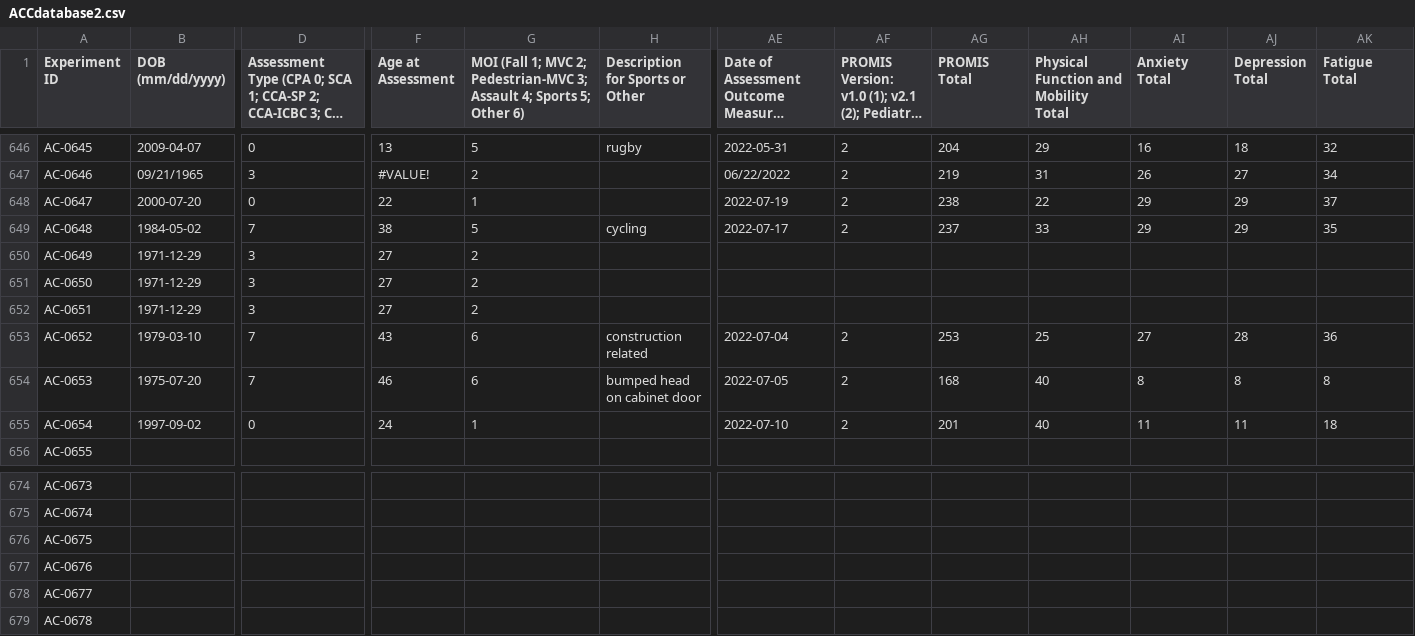
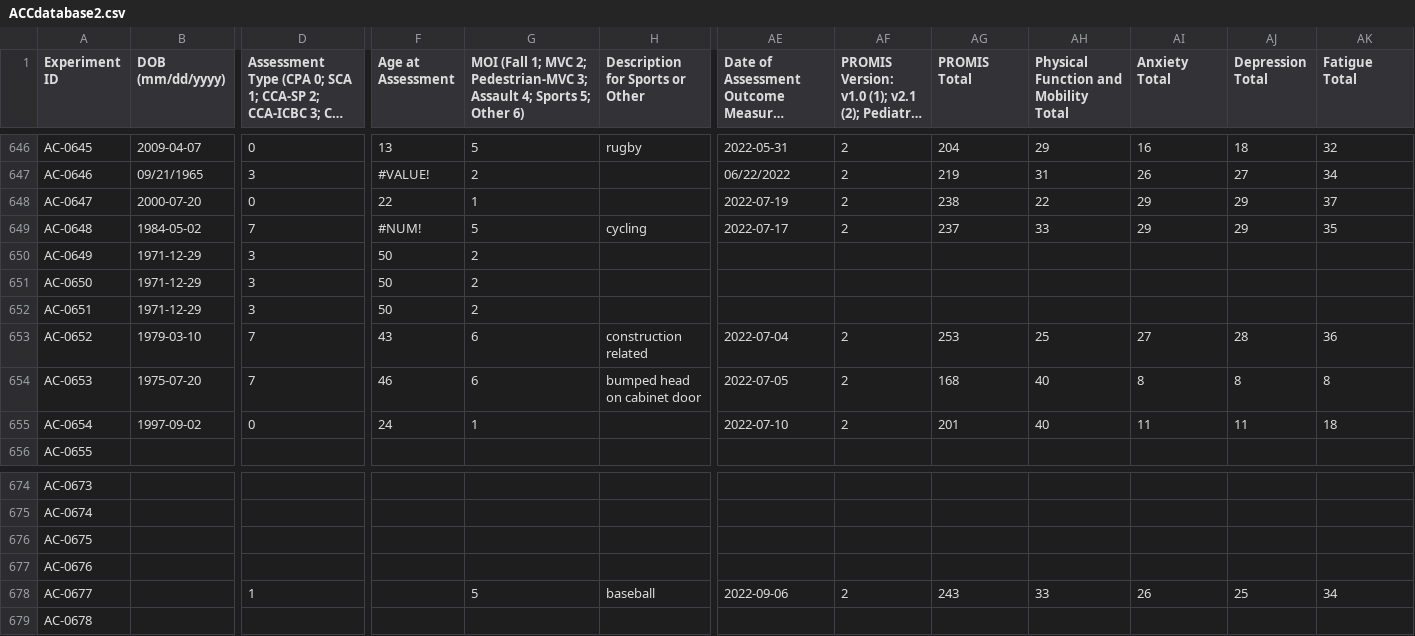
Before and after one commit to mafelix/concussiontool, a CSV file: ACCdatabase2.csv, drawn as a sheet; only a part is shown, gaps mark what is left out; long unchanged cells end in …; removed rows and columns are numbered as before the commit, all else as after; rows hold the shown columns only; the diff names each change by its address in the sheet, - before the commit and + after, or states it on an @@ line.

```diff
--- a/ACCdatabase2.csv
+++ b/ACCdatabase2.csv
-F649 (Age at Assessment): 38
+F649 (Age at Assessment): #NUM!
-F650:F652 (Age at Assessment): 27
+F650:F652 (Age at Assessment): 50
-row 678: AC-0677
+row 678: AC-0677 |  | 1 |  | 5 | baseball | 2022-09-06 | 2 | 243 | 33 | 26 | 25 | 34
```
Also changed, not shown: OutcomeMeasures.csv.
